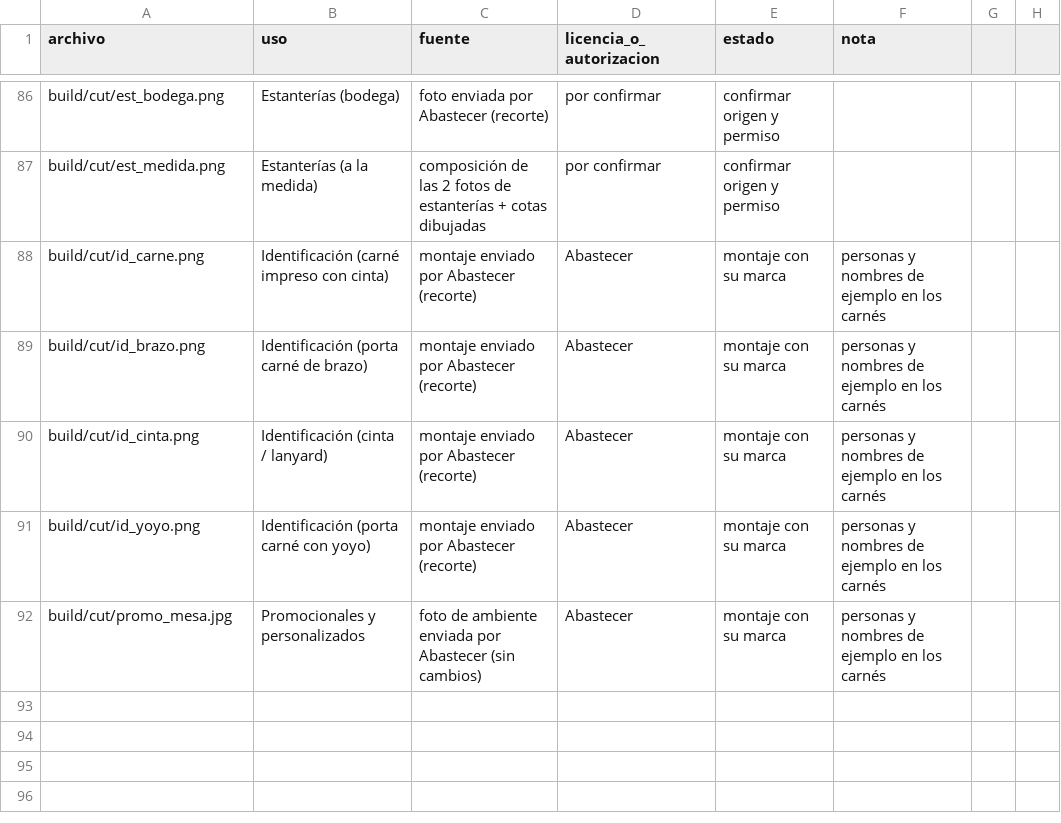
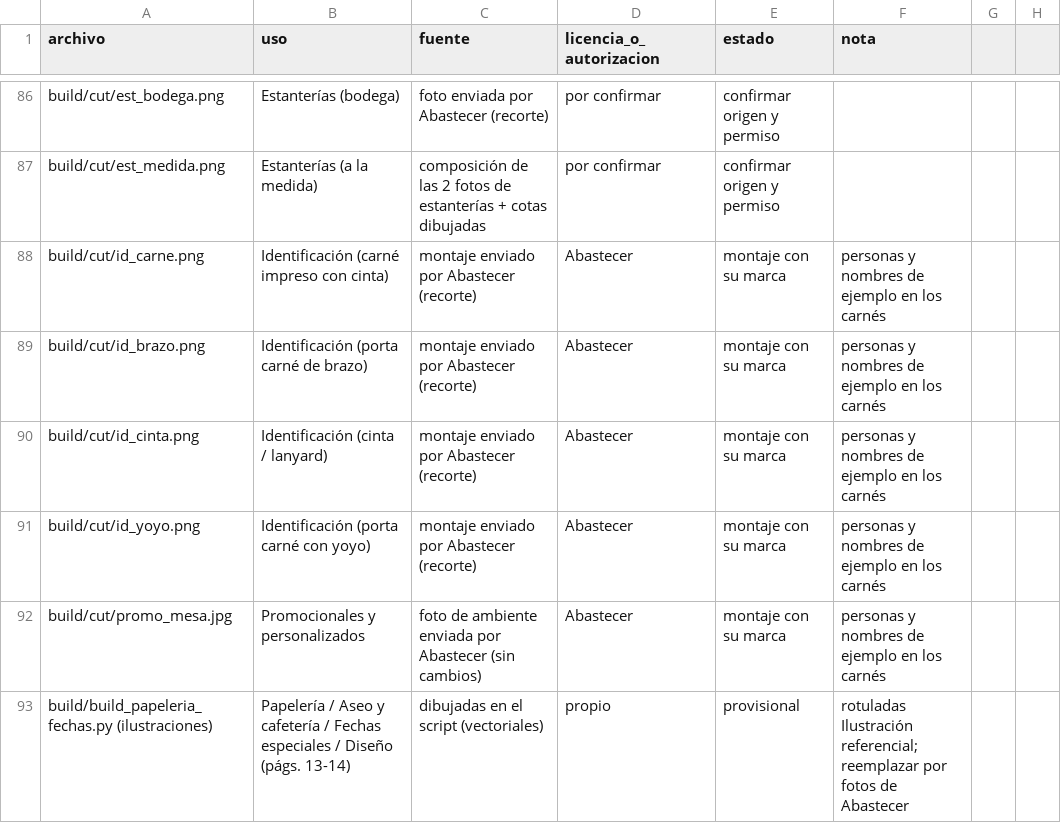
Before and after one commit to AscensoPublico2026/ASCENSO-PUBLICO, a CSV file: abastecer-empresarial/PROCEDENCIA_IMAGENES.csv, drawn as a sheet; only a part is shown, gaps mark what is left out.

```diff
--- a/abastecer-empresarial/PROCEDENCIA_IMAGENES.csv
+++ b/abastecer-empresarial/PROCEDENCIA_IMAGENES.csv
@@ -92 +92,2 @@ build/cut/id_yoyo.png,Identificación (porta carné con yoyo),montaje enviado po
 build/cut/promo_mesa.jpg,Promocionales y personalizados,foto de ambiente enviada por Abastecer (sin cambios),Abastecer,montaje con su marca,personas y nombres de ejemplo en los carnés
+build/build_papeleria_fechas.py (ilustraciones),Papelería / Aseo y cafetería / Fechas especiales / Diseño (págs. 13-14),dibujadas en el script (vectoriales),propio,provisional,rotuladas Ilustración referencial; reemplazar por fotos de Abastecer
```
Also changed, not shown: 2 other files.
